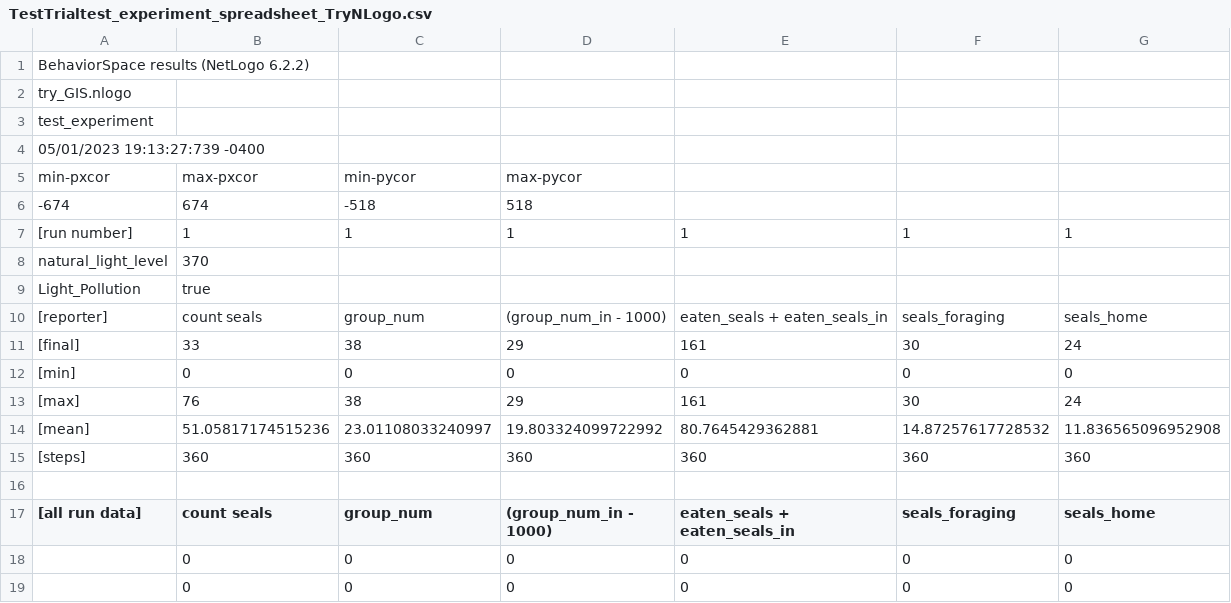
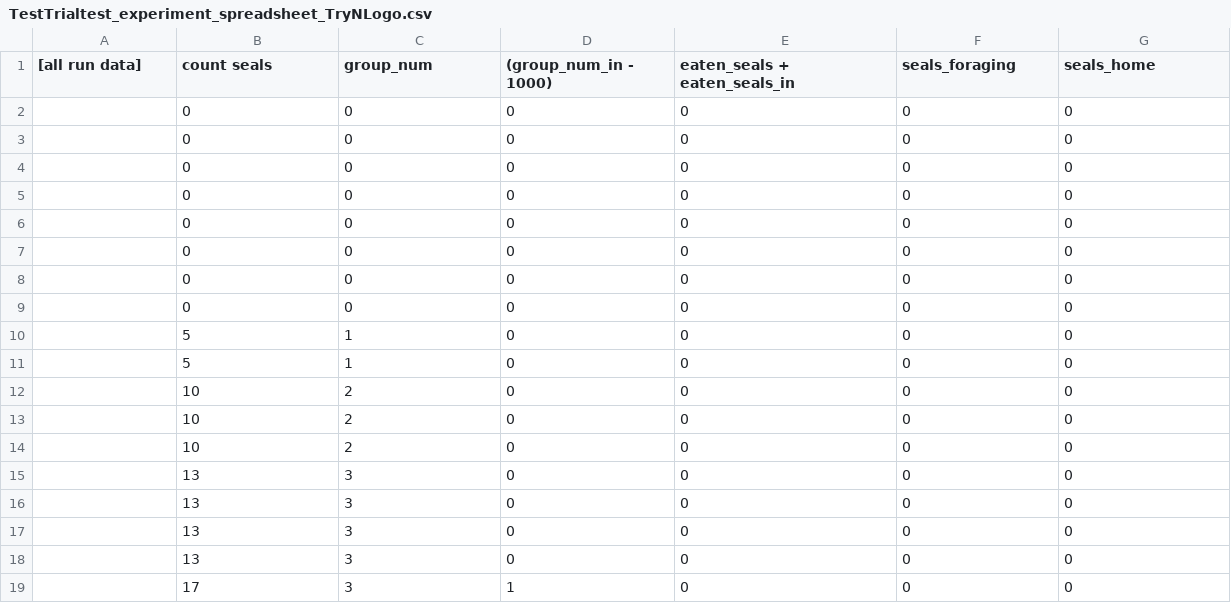
Before and after one commit to help-maggie/try_GIS, a CSV file: TestTrialtest_experiment_spreadsheet_TryNLogo.csv, drawn as a sheet; only a part is shown; the shorter side is filled out with more unchanged rows; the diff names each change by its address in the sheet, - before the commit and + after, or states it on an @@ line.

Commit message:
readable 05/02
"BehaviorSpace results (NetLogo 6.2.2)"
"try_GIS.nlogo"
"test_experiment"
"05/01/2023 19:13:27:739 -0400"
"min-pxcor","max-pxcor","min-pycor","max-pycor"
"-674","674","-518","518"
"[run number]","1","1","1","1","1","1"
"natural_light_level","370",,,,,
"Light_Pollution","true",,,,,
"[reporter]","count seals","group_num","(group_num_in - 1000)","eaten_seals + eaten_seals_in","seals_foraging","seals_home"
"[final]","33","38","29","161","30","24"
"[min]","0","0","0","0","0","0"
"[max]","76","38","29","161","30","24"
"[mean]","51.05817174515236","23.01108033240997","19.803324099722992","80.7645429362881","14.87257617728532","11.836565096952908"
"[steps]","360","360","360","360","360","360"

```diff
--- a/TestTrialtest_experiment_spreadsheet_TryNLogo.csv
+++ b/TestTrialtest_experiment_spreadsheet_TryNLogo.csv
-row 1: BehaviorSpace results (NetLogo 6.2.2)
-row 2: try_GIS.nlogo
-row 3: test_experiment
-row 4: 05/01/2023 19:13:27:739 -0400
-row 5: min-pxcor | max-pxcor | min-pycor | max-pycor
-row 6: -674 | 674 | -518 | 518
-row 7: [run number] | 1 | 1 | 1 | 1 | 1 | 1
-row 8: natural_light_level | 370
-row 9: Light_Pollution | true
-row 10: [reporter] | count seals | group_num | (group_num_in - 1000) | eaten_seals + eaten_seals_in | seals_foraging | seals_home
-row 11: [final] | 33 | 38 | 29 | 161 | 30 | 24
-row 12: [min] | 0 | 0 | 0 | 0 | 0 | 0
-row 13: [max] | 76 | 38 | 29 | 161 | 30 | 24
-row 14: [mean] | 51.05817174515236 | 23.01108033240997 | 19.803324099722992 | 80.7645429362881 | 14.87257617728532 | 11.836565096952908
-row 15: [steps] | 360 | 360 | 360 | 360 | 360 | 360
-row 16: (empty)
```
